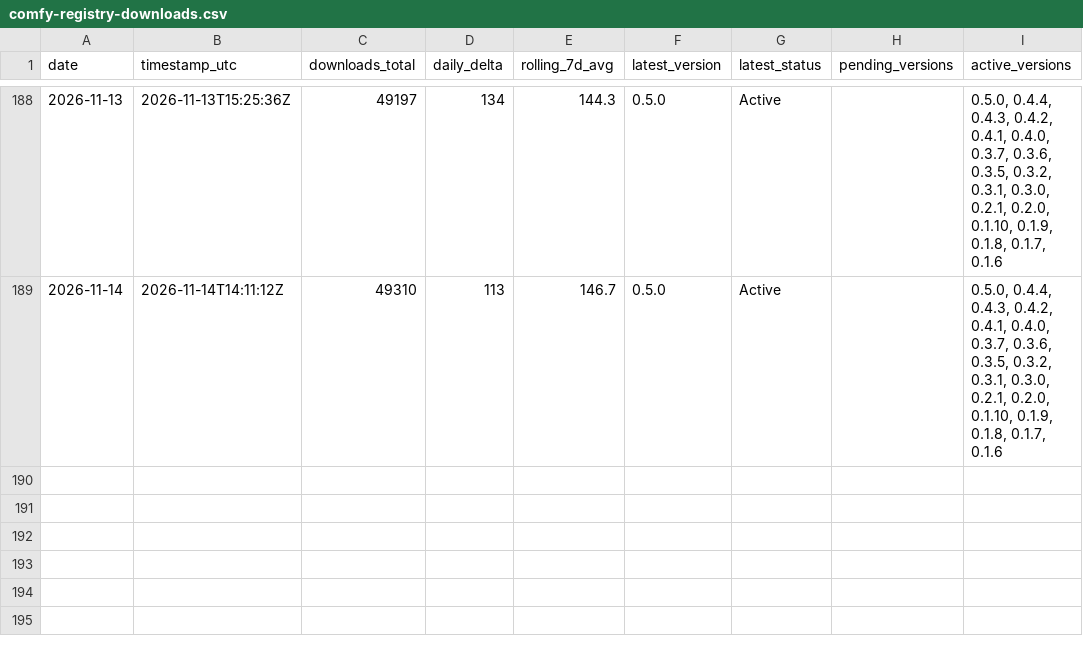
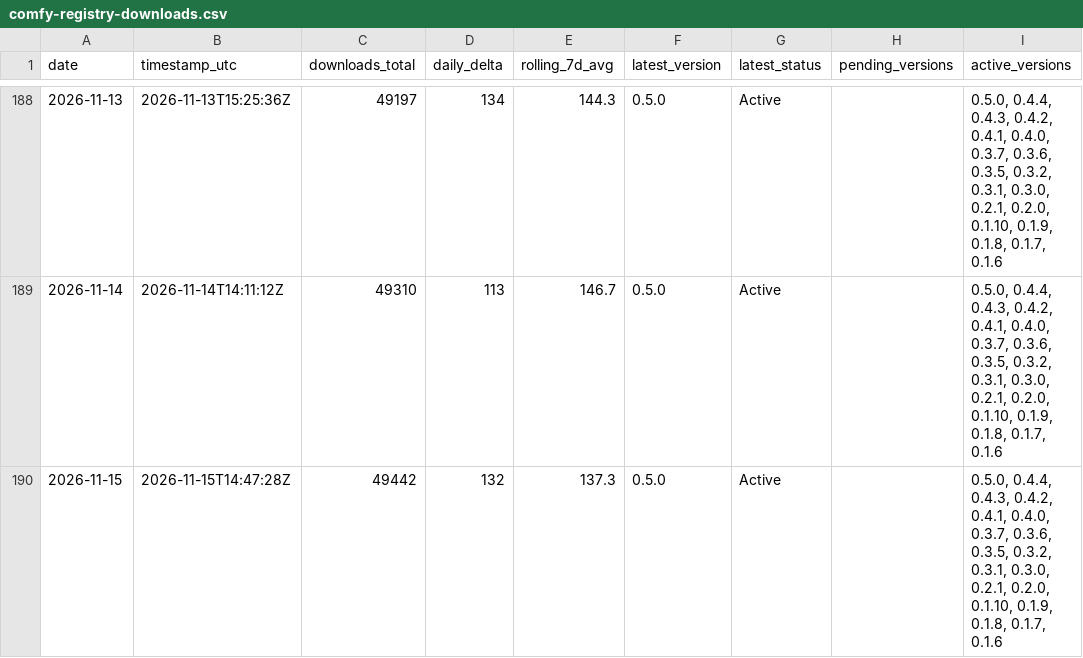
Before and after one commit to malkuthro/ComfyUI-Koolook, a CSV file: metrics/comfy-registry-downloads.csv, drawn as a sheet; only a part is shown, gaps mark what is left out.

```diff
--- a/metrics/comfy-registry-downloads.csv
+++ b/metrics/comfy-registry-downloads.csv
@@ -189 +189,2 @@ date,timestamp_utc,downloads_total,daily_delta,rolling_7d_avg,latest_version,lat
 2026-11-14,2026-11-14T14:11:12Z,49310,113,146.7,0.5.0,Active,,"0.5.0, 0.4.4, 0.4.3, 0.4.2, 0.4.1, 0.4.0, 0.3.7, 0.3.6, 0.3.5, 0.3.2, 0.3.1, 0.3.0, 0.2.1, 0.2.0, 0.1.10, 0.1.9, 0.1.8, 0.1.7, 0.1.6"
+2026-11-15,2026-11-15T14:47:28Z,49442,132,137.3,0.5.0,Active,,"0.5.0, 0.4.4, 0.4.3, 0.4.2, 0.4.1, 0.4.0, 0.3.7, 0.3.6, 0.3.5, 0.3.2, 0.3.1, 0.3.0, 0.2.1, 0.2.0, 0.1.10, 0.1.9, 0.1.8, 0.1.7, 0.1.6"
```
Also changed, not shown: 2 other files.
